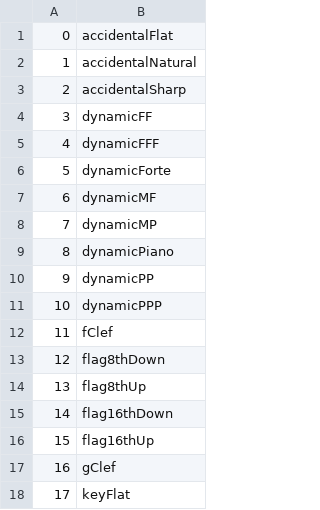
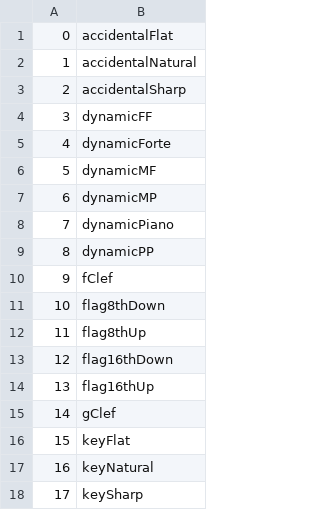
Before and after one commit to zhaovan/optical-music-recognition, a CSV file: code/deep_learning/dataset/class_names.csv, drawn as a sheet; only a part is shown; the shorter side is filled out with more unchanged rows; removed rows and columns are numbered as before the commit, all else as after; the diff names each change by its address in the sheet, - before the commit and + after, or states it on an @@ line.

```diff
--- a/code/deep_learning/dataset/class_names.csv
+++ b/code/deep_learning/dataset/class_names.csv
-row 5: 4 | dynamicFFF
@@ column A renumbered from row 5 down @@
-row 11: 10 | dynamicPPP
```
Also changed, not shown: 31 other files.
